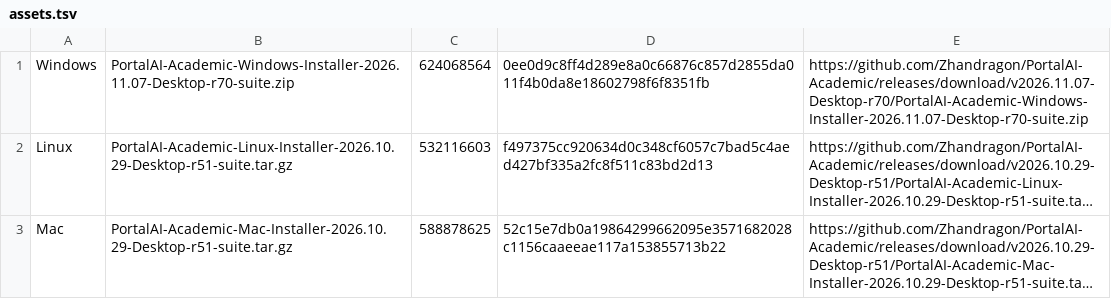
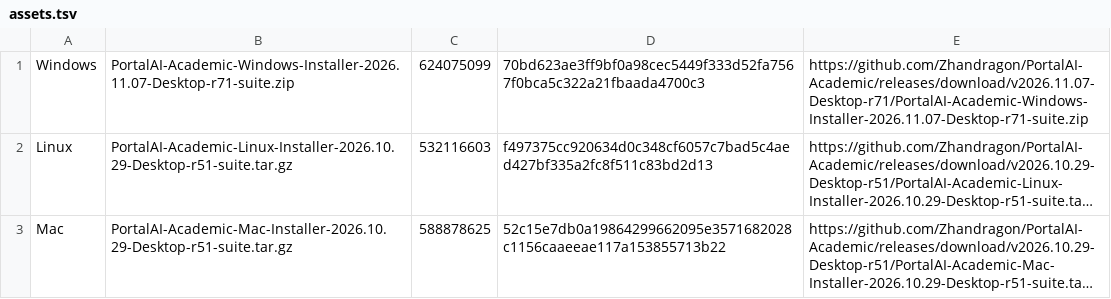
Before and after one commit to Zhandragon/PortalAI-Academic, a TSV file: InstallerSources/Universal/assets.tsv, drawn as a sheet; long unchanged cells end in …; the diff names each change by its address in the sheet, - before the commit and + after, or states it on an @@ line.

```diff
--- a/InstallerSources/Universal/assets.tsv
+++ b/InstallerSources/Universal/assets.tsv
-B1: PortalAI-Academic-Windows-Installer-2026.11.07-Desktop-r70-suite.zip
+B1: PortalAI-Academic-Windows-Installer-2026.11.07-Desktop-r71-suite.zip
-C1: 624068564
+C1: 624075099
-D1: 0ee0d9c8ff4d289e8a0c66876c857d2855da011f4b0da8e18602798f6f8351fb
+D1: 70bd623ae3ff9bf0a98cec5449f333d52fa7567f0bca5c322a21fbaada4700c3
-E1: https://github.com/Zhandragon/PortalAI-Academic/releases/download/v2026.11.07-Desktop-r70/PortalAI-Academic-Windows-Installer-2026.11.07-Desktop-r70-suite.zip
+E1: https://github.com/Zhandragon/PortalAI-Academic/releases/download/v2026.11.07-Desktop-r71/PortalAI-Academic-Windows-Installer-2026.11.07-Desktop-r71-suite.zip
```
Also changed, not shown: 30 other files.
